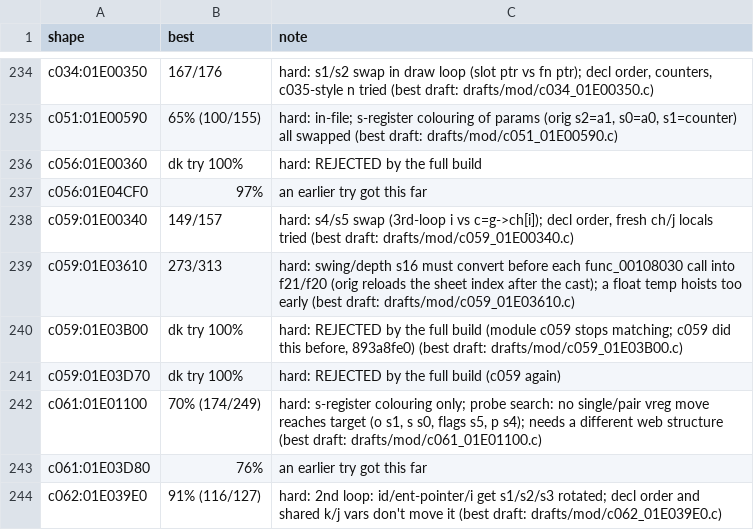
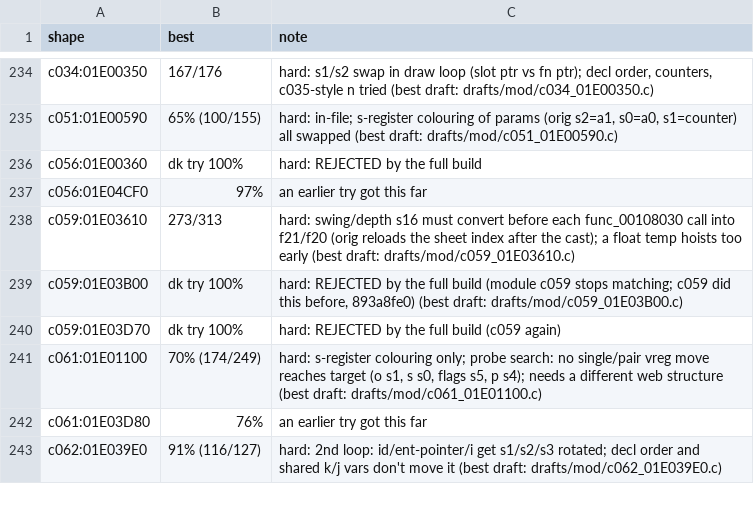
Before and after one commit to Blayr/dotr-decomp, a TSV file: config/module_notes.tsv, drawn as a sheet; only a part is shown, gaps mark what is left out.

```diff
--- a/config/module_notes.tsv
+++ b/config/module_notes.tsv
@@ -237,3 +237,2 @@ c056:01E00360	dk try 100%	hard: REJECTED by the full build
 c056:01E04CF0	97%	an earlier try got this far
-c059:01E00340	149/157	hard: s4/s5 swap (3rd-loop i vs c=g->ch[i]); decl order, fresh ch/j locals tried (best draft: drafts/mod/c059_01E00340.c)
 c059:01E03610	273/313	hard: swing/depth s16 must convert before each func_00108030 call into f21/f20 (orig reloads the sheet index after the cast); a float temp hoists too early (best draft: drafts/mod/c059_01E03610.c)
```
Also changed, not shown: 2 other files.
